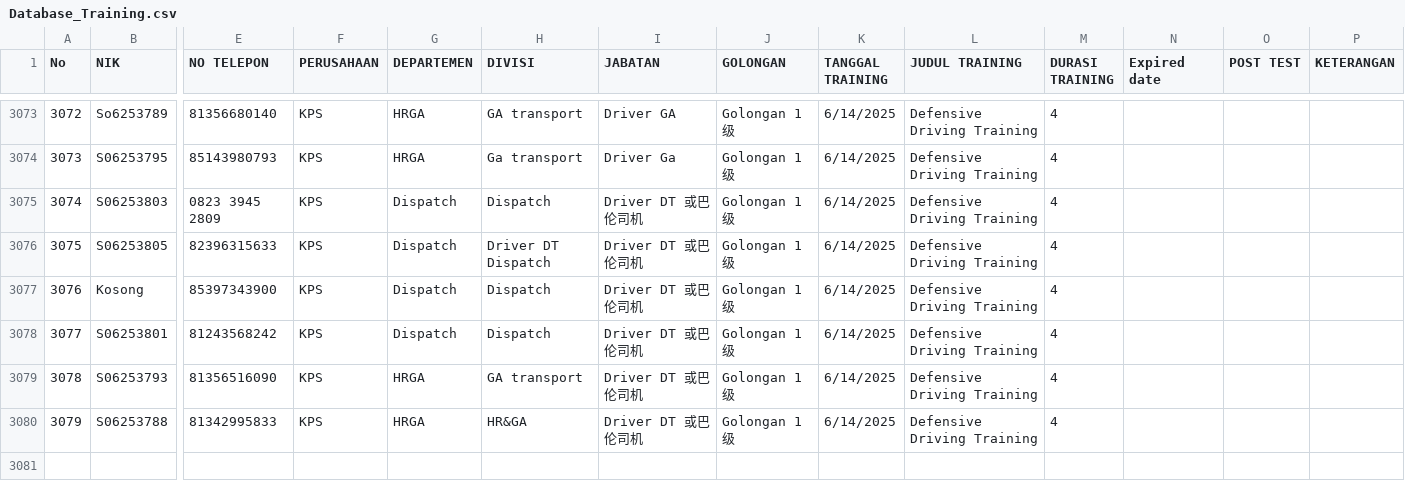
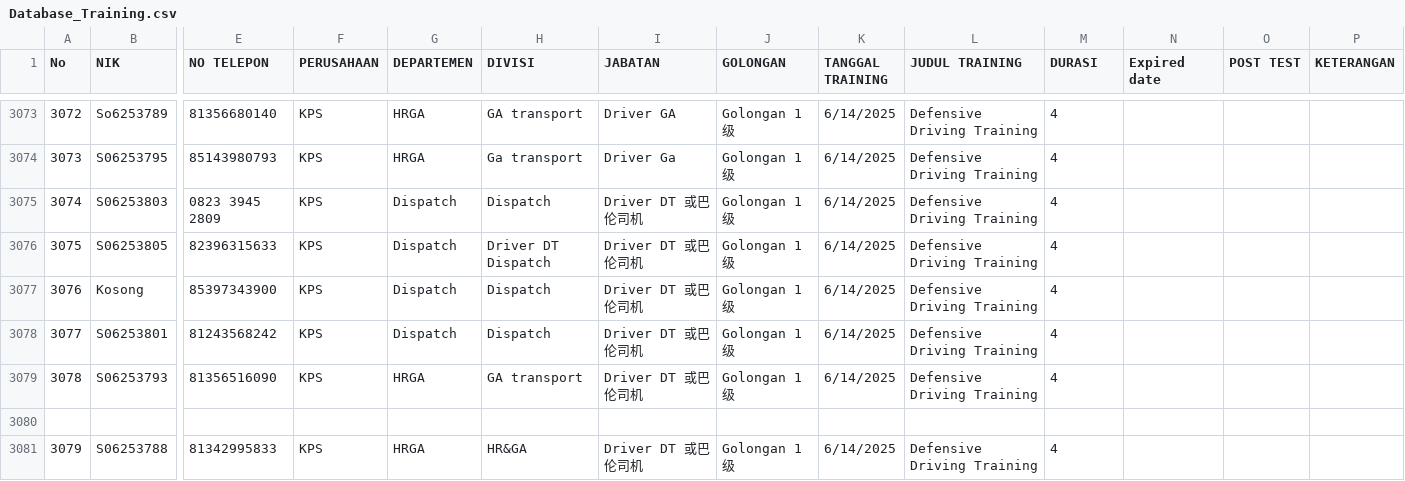
Before and after one commit to Milkywan/training-database, a CSV file: Database_Training.csv, drawn as a sheet; only a part is shown, gaps mark what is left out; rows hold the shown columns only; the diff names each change by its address in the sheet, - before the commit and + after, or states it on an @@ line.

Commit message:
Update Database_Training.csv

```diff
--- a/Database_Training.csv
+++ b/Database_Training.csv
-M1: DURASI TRAINING
+M1: DURASI
+row 3080: (empty)
```
